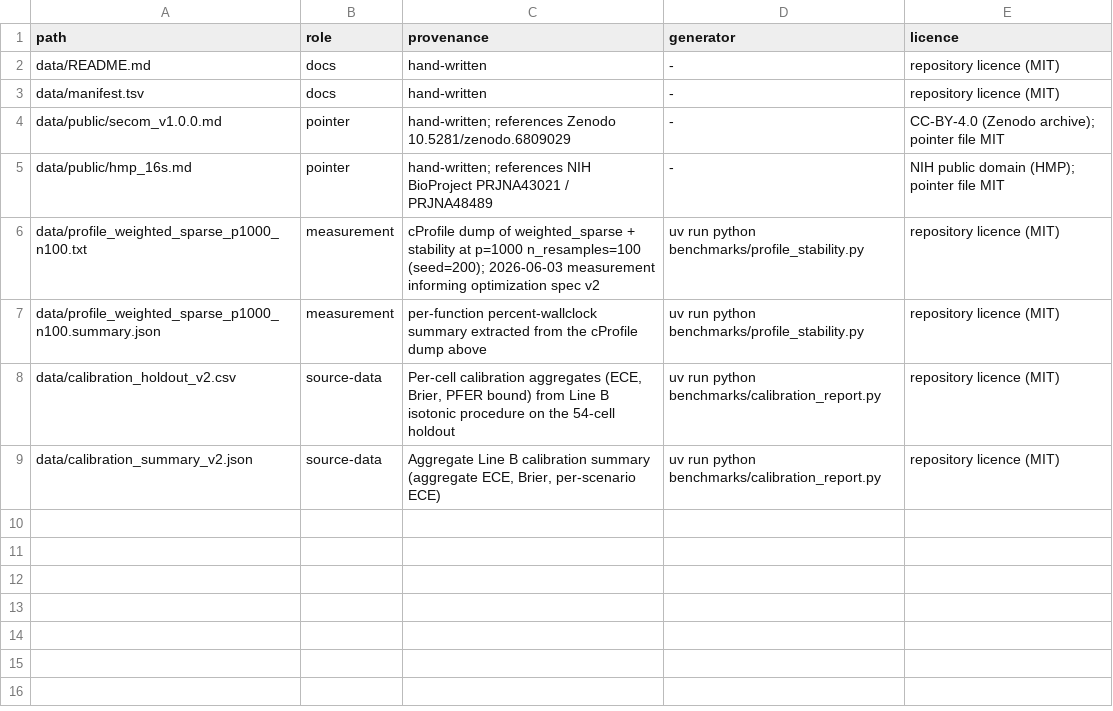
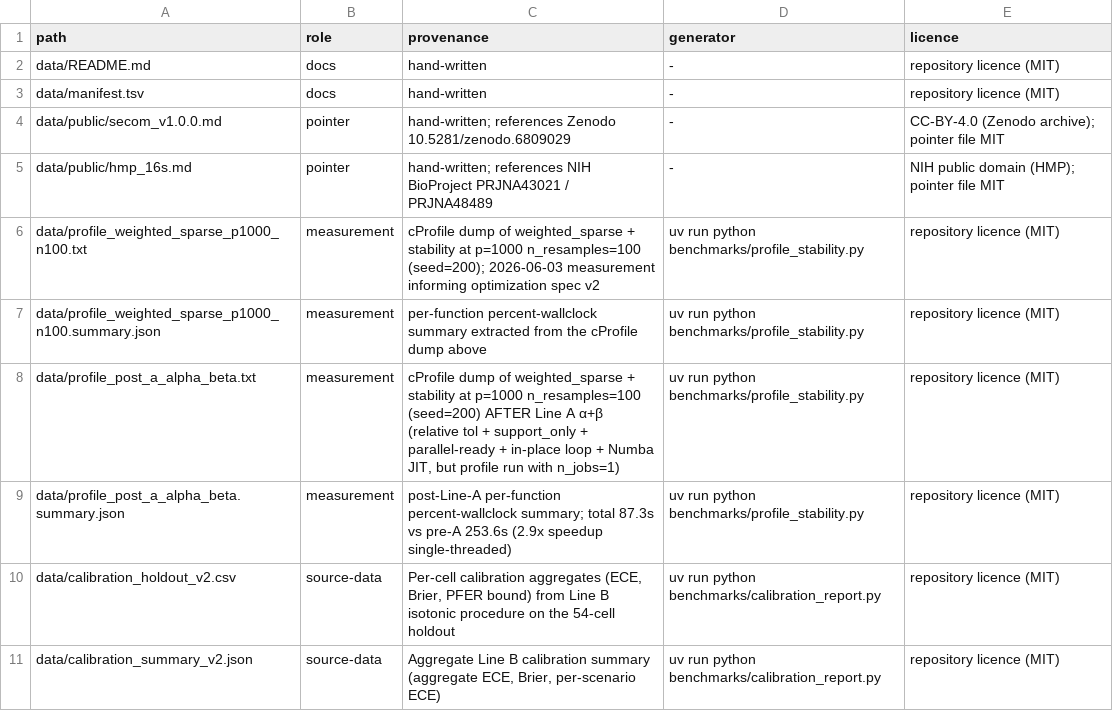
Before and after one commit to JustinRaoV/FALCONE, a TSV file: data/manifest.tsv, drawn as a sheet.

```diff
--- a/data/manifest.tsv
+++ b/data/manifest.tsv
@@ -7,2 +7,4 @@ data/profile_weighted_sparse_p1000_n100.txt	measurement	cProfile dump of weighte
 data/profile_weighted_sparse_p1000_n100.summary.json	measurement	per-function percent-wallclock summary extracted from the cProfile dump above	uv run python benchmarks/profile_stability.py	repository licence (MIT)
+data/profile_post_a_alpha_beta.txt	measurement	cProfile dump of weighted_sparse + stability at p=1000 n_resamples=100 (seed=200) AFTER Line A α+β (relative tol + support_only + parallel-ready + in-place loop + Numba JIT, but profile run with n_jobs=1)	uv run python benchmarks/profile_stability.py	repository licence (MIT)
+data/profile_post_a_alpha_beta.summary.json	measurement	post-Line-A per-function percent-wallclock summary; total 87.3s vs pre-A 253.6s (2.9x speedup single-threaded)	uv run python benchmarks/profile_stability.py	repository licence (MIT)
 data/calibration_holdout_v2.csv	source-data	Per-cell calibration aggregates (ECE, Brier, PFER bound) from Line B isotonic procedure on the 54-cell holdout	uv run python benchmarks/calibration_report.py	repository licence (MIT)
```
Also changed, not shown: 2 other files.
